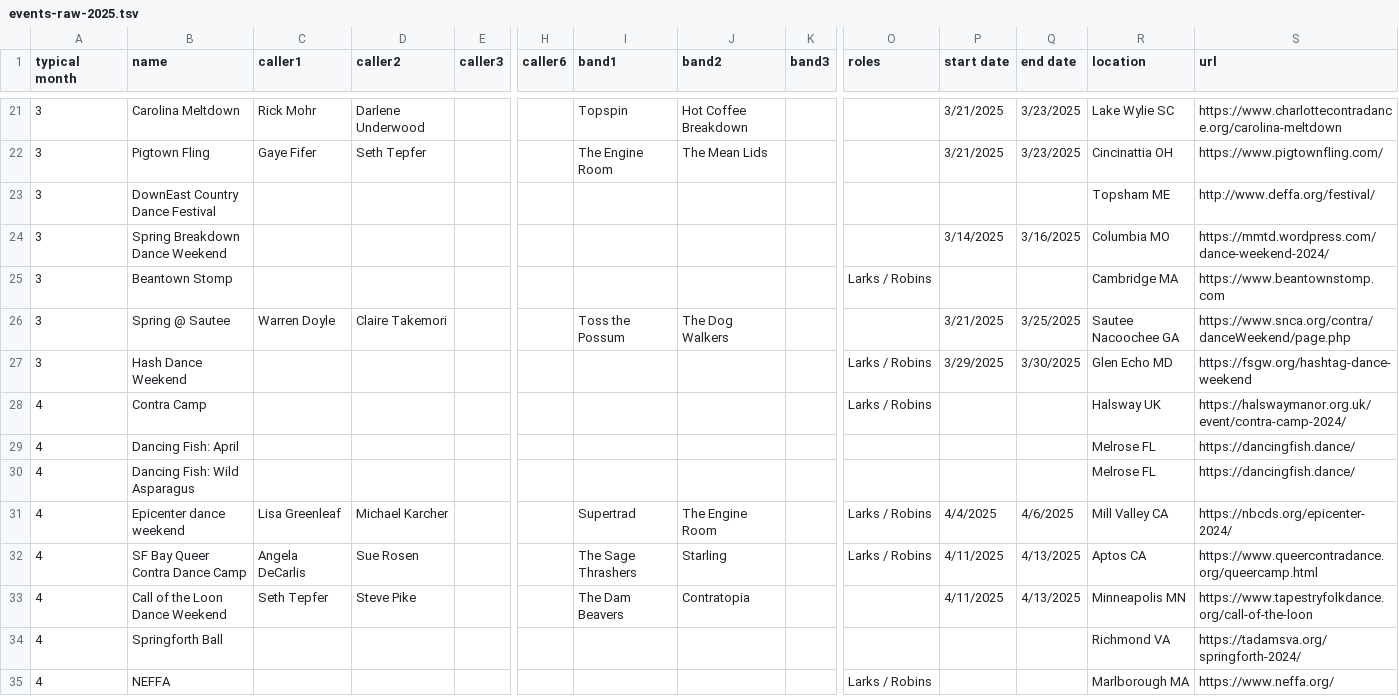
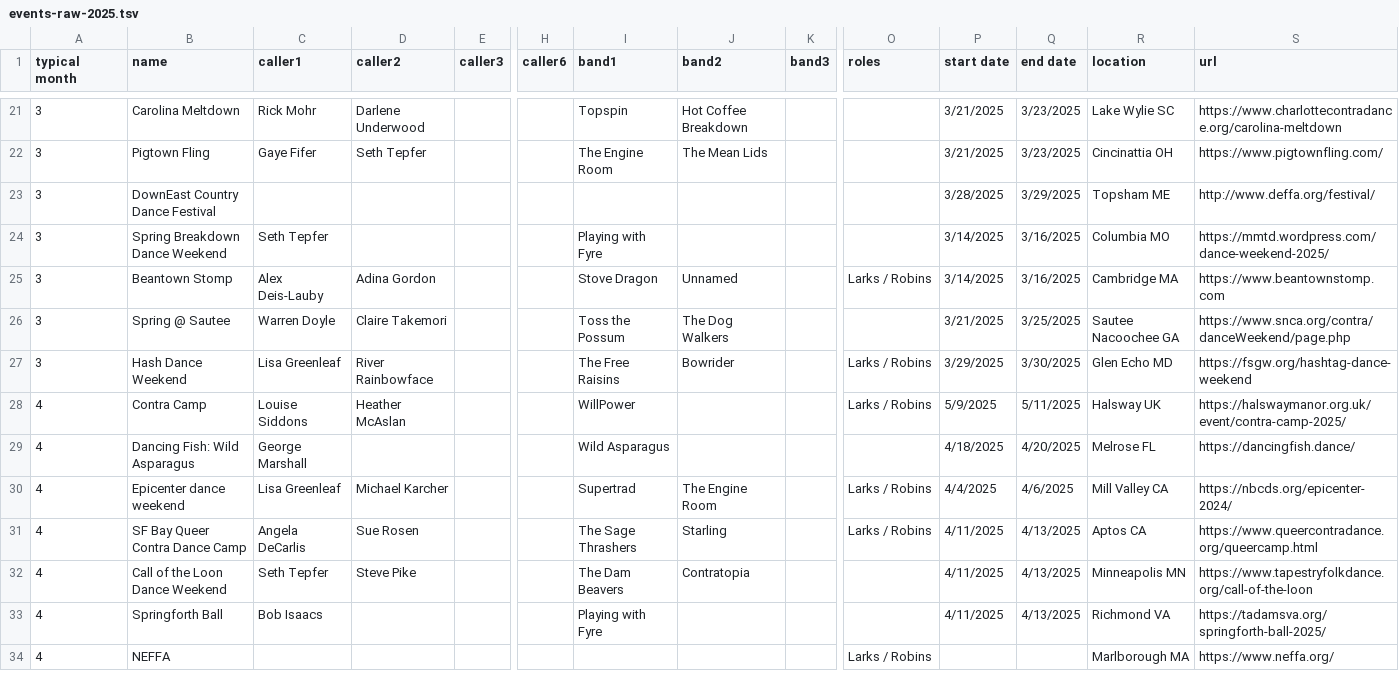
Before and after one commit to jeffkaufman/trycontra, a TSV file: events-raw-2025.tsv, drawn as a sheet; only a part is shown, gaps mark what is left out; removed rows and columns are numbered as before the commit, all else as after; rows hold the shown columns only; the diff covers the shown part only; the diff names each change by its address in the sheet, - before the commit and + after, or states it on an @@ line.

Commit message:
sync with spreadsheet

```diff
--- a/events-raw-2025.tsv
+++ b/events-raw-2025.tsv
-P23 (start date): (empty)
+P23 (start date): 3/28/2025
-Q23 (end date): (empty)
+Q23 (end date): 3/29/2025
-C24 (caller1): (empty)
+C24 (caller1): Seth Tepfer
-I24 (band1): (empty)
+I24 (band1): Playing with Fyre
-S24 (url): https://mmtd.wordpress.com/dance-weekend-2024/
+S24 (url): https://mmtd.wordpress.com/dance-weekend-2025/
-C25 (caller1): (empty)
+C25 (caller1): Alex Deis-Lauby
-D25 (caller2): (empty)
+D25 (caller2): Adina Gordon
-I25 (band1): (empty)
+I25 (band1): Stove Dragon
-J25 (band2): (empty)
+J25 (band2): Unnamed
-P25 (start date): (empty)
+P25 (start date): 3/14/2025
-Q25 (end date): (empty)
+Q25 (end date): 3/16/2025
-C27 (caller1): (empty)
+C27 (caller1): Lisa Greenleaf
-D27 (caller2): (empty)
+D27 (caller2): River Rainbowface
-I27 (band1): (empty)
+I27 (band1): The Free Raisins
-J27 (band2): (empty)
+J27 (band2): Bowrider
-C28 (caller1): (empty)
+C28 (caller1): Louise Siddons
-D28 (caller2): (empty)
+D28 (caller2): Heather McAslan
-I28 (band1): (empty)
+I28 (band1): WillPower
-P28 (start date): (empty)
+P28 (start date): 5/9/2025
-Q28 (end date): (empty)
+Q28 (end date): 5/11/2025
-S28 (url): https://halswaymanor.org.uk/event/contra-camp-2024/
+S28 (url): https://halswaymanor.org.uk/event/contra-camp-2025/
-row 29: 4 | Dancing Fish: April |  |  |  |  |  |  |  |  |  |  | Melrose FL | https://dancingfish.dance/
-C29 (caller1): (empty)
+C29 (caller1): George Marshall
-I29 (band1): (empty)
+I29 (band1): Wild Asparagus
-P29 (start date): (empty)
+P29 (start date): 4/18/2025
-Q29 (end date): (empty)
+Q29 (end date): 4/20/2025
-C33 (caller1): (empty)
+C33 (caller1): Bob Isaacs
-I33 (band1): (empty)
+I33 (band1): Playing with Fyre
-P33 (start date): (empty)
+P33 (start date): 4/11/2025
-Q33 (end date): (empty)
+Q33 (end date): 4/13/2025
-S33 (url): https://tadamsva.org/springforth-2024/
+S33 (url): https://tadamsva.org/springforth-ball-2025/
```
Also changed, not shown: 13 edited cells elsewhere in this file, 1 other file.
